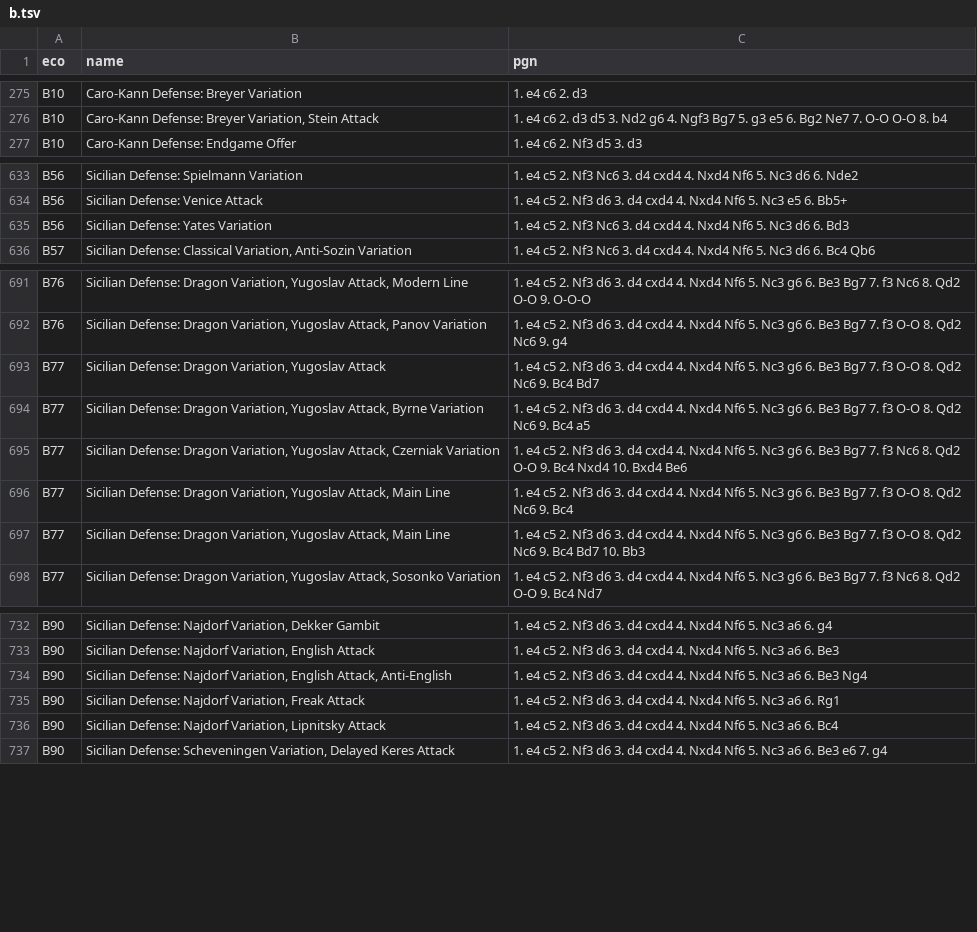
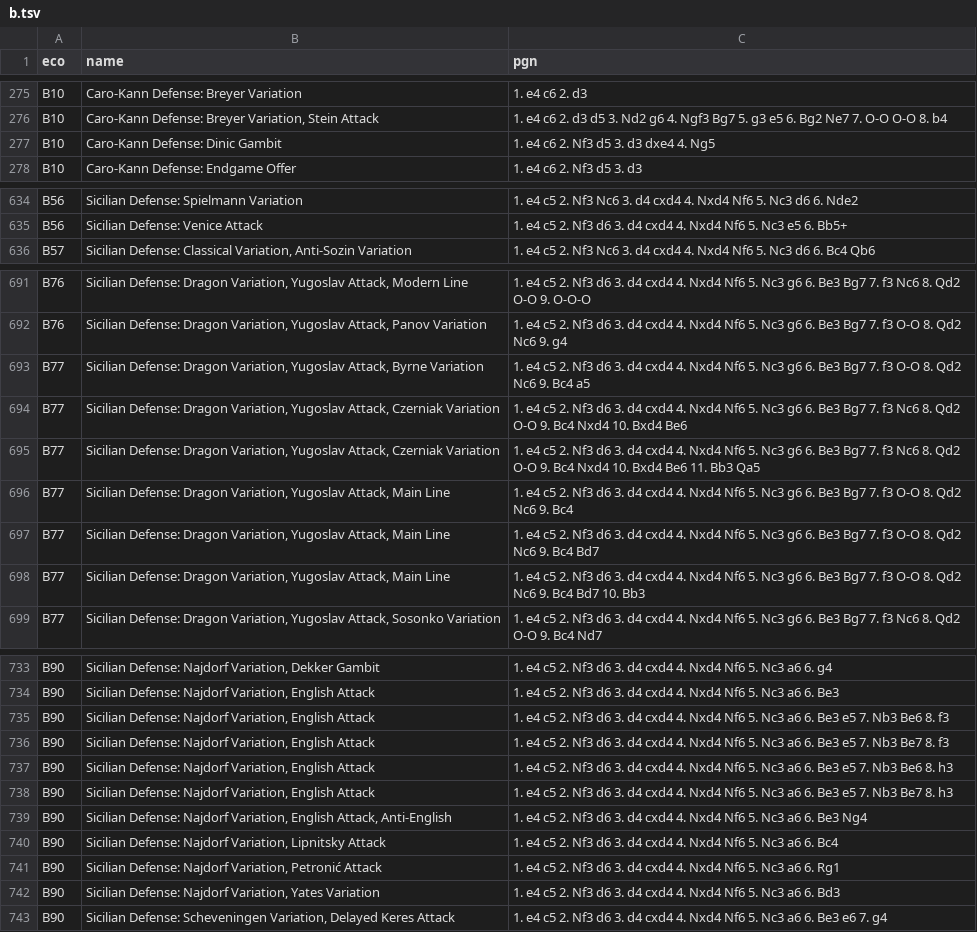
Before and after one commit to franciscoBSalgueiro/en-croissant, a TSV file: src-tauri/data/b.tsv, drawn as a sheet; only a part is shown, gaps mark what is left out.

```diff
--- a/src-tauri/data/b.tsv
+++ b/src-tauri/data/b.tsv
@@ -276,2 +276,3 @@ B10	Caro-Kann Defense: Breyer Variation	1. e4 c6 2. d3
 B10	Caro-Kann Defense: Breyer Variation, Stein Attack	1. e4 c6 2. d3 d5 3. Nd2 g6 4. Ngf3 Bg7 5. g3 e5 6. Bg2 Ne7 7. O-O O-O 8. b4
+B10	Caro-Kann Defense: Dinic Gambit	1. e4 c6 2. Nf3 d5 3. d3 dxe4 4. Ng5
 B10	Caro-Kann Defense: Endgame Offer	1. e4 c6 2. Nf3 d5 3. d3
@@ -634,3 +635,2 @@ B56	Sicilian Defense: Spielmann Variation	1. e4 c5 2. Nf3 Nc6 3. d4 cxd4 4. Nxd4
 B56	Sicilian Defense: Venice Attack	1. e4 c5 2. Nf3 d6 3. d4 cxd4 4. Nxd4 Nf6 5. Nc3 e5 6. Bb5+
-B56	Sicilian Defense: Yates Variation	1. e4 c5 2. Nf3 Nc6 3. d4 cxd4 4. Nxd4 Nf6 5. Nc3 d6 6. Bd3
 B57	Sicilian Defense: Classical Variation, Anti-Sozin Variation	1. e4 c5 2. Nf3 Nc6 3. d4 cxd4 4. Nxd4 Nf6 5. Nc3 d6 6. Bc4 Qb6
@@ -692,6 +692,7 @@ B76	Sicilian Defense: Dragon Variation, Yugoslav Attack, Modern Line	1. e4 c5 2.
 B76	Sicilian Defense: Dragon Variation, Yugoslav Attack, Panov Variation	1. e4 c5 2. Nf3 d6 3. d4 cxd4 4. Nxd4 Nf6 5. Nc3 g6 6. Be3 Bg7 7. f3 O-O 8. Qd2 Nc6 9. g4
-B77	Sicilian Defense: Dragon Variation, Yugoslav Attack	1. e4 c5 2. Nf3 d6 3. d4 cxd4 4. Nxd4 Nf6 5. Nc3 g6 6. Be3 Bg7 7. f3 O-O 8. Qd2 Nc6 9. Bc4 Bd7
 B77	Sicilian Defense: Dragon Variation, Yugoslav Attack, Byrne Variation	1. e4 c5 2. Nf3 d6 3. d4 cxd4 4. Nxd4 Nf6 5. Nc3 g6 6. Be3 Bg7 7. f3 O-O 8. Qd2 Nc6 9. Bc4 a5
 B77	Sicilian Defense: Dragon Variation, Yugoslav Attack, Czerniak Variation	1. e4 c5 2. Nf3 d6 3. d4 cxd4 4. Nxd4 Nf6 5. Nc3 g6 6. Be3 Bg7 7. f3 Nc6 8. Qd2 O-O 9. Bc4 Nxd4 10. Bxd4 Be6
+B77	Sicilian Defense: Dragon Variation, Yugoslav Attack, Czerniak Variation	1. e4 c5 2. Nf3 d6 3. d4 cxd4 4. Nxd4 Nf6 5. Nc3 g6 6. Be3 Bg7 7. f3 Nc6 8. Qd2 O-O 9. Bc4 Nxd4 10. Bxd4 Be6 11. Bb3 Qa5
 B77	Sicilian Defense: Dragon Variation, Yugoslav Attack, Main Line	1. e4 c5 2. Nf3 d6 3. d4 cxd4 4. Nxd4 Nf6 5. Nc3 g6 6. Be3 Bg7 7. f3 O-O 8. Qd2 Nc6 9. Bc4
+B77	Sicilian Defense: Dragon Variation, Yugoslav Attack, Main Line	1. e4 c5 2. Nf3 d6 3. d4 cxd4 4. Nxd4 Nf6 5. Nc3 g6 6. Be3 Bg7 7. f3 O-O 8. Qd2 Nc6 9. Bc4 Bd7
 B77	Sicilian Defense: Dragon Variation, Yugoslav Attack, Main Line	1. e4 c5 2. Nf3 d6 3. d4 cxd4 4. Nxd4 Nf6 5. Nc3 g6 6. Be3 Bg7 7. f3 O-O 8. Qd2 Nc6 9. Bc4 Bd7 10. Bb3
@@ -733,5 +734,10 @@ B90	Sicilian Defense: Najdorf Variation, Dekker Gambit	1. e4 c5 2. Nf3 d6 3. d4
 B90	Sicilian Defense: Najdorf Variation, English Attack	1. e4 c5 2. Nf3 d6 3. d4 cxd4 4. Nxd4 Nf6 5. Nc3 a6 6. Be3
+B90	Sicilian Defense: Najdorf Variation, English Attack	1. e4 c5 2. Nf3 d6 3. d4 cxd4 4. Nxd4 Nf6 5. Nc3 a6 6. Be3 e5 7. Nb3 Be6 8. f3
+B90	Sicilian Defense: Najdorf Variation, English Attack	1. e4 c5 2. Nf3 d6 3. d4 cxd4 4. Nxd4 Nf6 5. Nc3 a6 6. Be3 e5 7. Nb3 Be7 8. f3
+B90	Sicilian Defense: Najdorf Variation, English Attack	1. e4 c5 2. Nf3 d6 3. d4 cxd4 4. Nxd4 Nf6 5. Nc3 a6 6. Be3 e5 7. Nb3 Be6 8. h3
+B90	Sicilian Defense: Najdorf Variation, English Attack	1. e4 c5 2. Nf3 d6 3. d4 cxd4 4. Nxd4 Nf6 5. Nc3 a6 6. Be3 e5 7. Nb3 Be7 8. h3
 B90	Sicilian Defense: Najdorf Variation, English Attack, Anti-English	1. e4 c5 2. Nf3 d6 3. d4 cxd4 4. Nxd4 Nf6 5. Nc3 a6 6. Be3 Ng4
-B90	Sicilian Defense: Najdorf Variation, Freak Attack	1. e4 c5 2. Nf3 d6 3. d4 cxd4 4. Nxd4 Nf6 5. Nc3 a6 6. Rg1
 B90	Sicilian Defense: Najdorf Variation, Lipnitsky Attack	1. e4 c5 2. Nf3 d6 3. d4 cxd4 4. Nxd4 Nf6 5. Nc3 a6 6. Bc4
+B90	Sicilian Defense: Najdorf Variation, Petronić Attack	1. e4 c5 2. Nf3 d6 3. d4 cxd4 4. Nxd4 Nf6 5. Nc3 a6 6. Rg1
+B90	Sicilian Defense: Najdorf Variation, Yates Variation	1. e4 c5 2. Nf3 d6 3. d4 cxd4 4. Nxd4 Nf6 5. Nc3 a6 6. Bd3
 B90	Sicilian Defense: Scheveningen Variation, Delayed Keres Attack	1. e4 c5 2. Nf3 d6 3. d4 cxd4 4. Nxd4 Nf6 5. Nc3 a6 6. Be3 e6 7. g4
```
Also changed, not shown: src-tauri/data/a.tsv, src-tauri/data/c.tsv, 6 other files.
